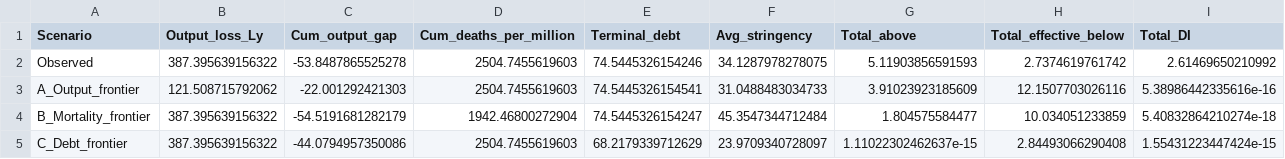
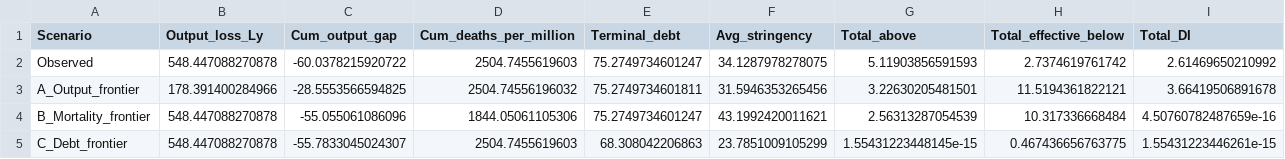
Before and after one commit to pesentiA/Pandemic-Trilemma, a CSV file: Files/code/matlab/code/table_constrained_frontier.csv, drawn as a sheet.

```diff
--- a/Files/code/matlab/code/table_constrained_frontier.csv
+++ b/Files/code/matlab/code/table_constrained_frontier.csv
@@ -1,5 +1,5 @@
 Scenario,Output_loss_Ly,Cum_output_gap,Cum_deaths_per_million,Terminal_debt,Avg_stringency,Total_above,Total_effective_below,Total_DI
-Observed,387.395639156322,-53.8487865525278,2504.7455619603,74.5445326154246,34.1287978278075,5.11903856591593,2.7374619761742,2.61469650210992
-A_Output_frontier,121.508715792062,-22.001292421303,2504.7455619603,74.5445326154541,31.0488483034733,3.91023923185609,12.1507703026116,5.38986442335616e-16
-B_Mortality_frontier,387.395639156322,-54.5191681282179,1942.46800272904,74.5445326154247,45.3547344712484,1.804575584477,10.034051233859,5.40832864210274e-18
-C_Debt_frontier,387.395639156322,-44.0794957350086,2504.7455619603,68.2179339712629,23.9709340728097,1.11022302462637e-15,2.84493066290408,1.55431223447424e-15
+Observed,548.447088270878,-60.0378215920722,2504.7455619603,75.2749734601247,34.1287978278075,5.11903856591593,2.7374619761742,2.61469650210992
+A_Output_frontier,178.391400284966,-28.5553566594825,2504.74556196032,75.2749734601811,31.5946353265456,3.22630205481501,11.5194361822121,3.66419506891678
+B_Mortality_frontier,548.447088270878,-55.055061086096,1844.05061105306,75.2749734601247,43.1992420011621,2.56313287054539,10.317336668484,4.50760782487659e-16
+C_Debt_frontier,548.447088270878,-55.7833045024307,2504.7455619603,68.308042206863,23.7851009105299,1.55431223448145e-15,0.467436656763775,1.55431223446261e-15
```
Also changed, not shown: Files/code/matlab/code/table_constrained_frontier_slacks.csv, Files/code/matlab/code/table_frontier_identity.csv, 34 other files.
